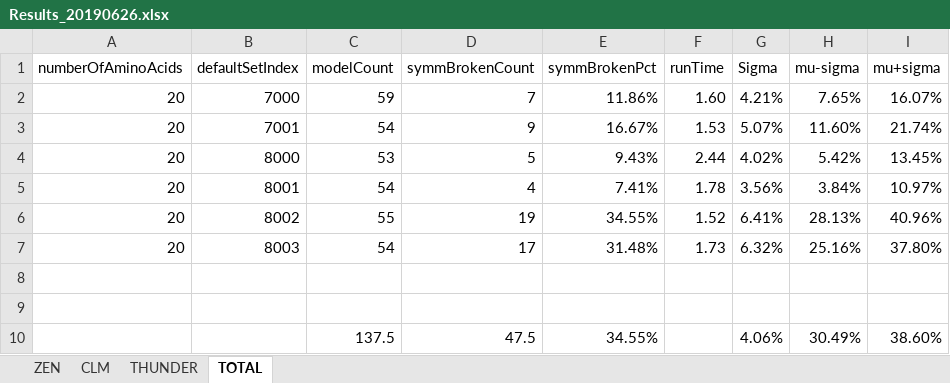
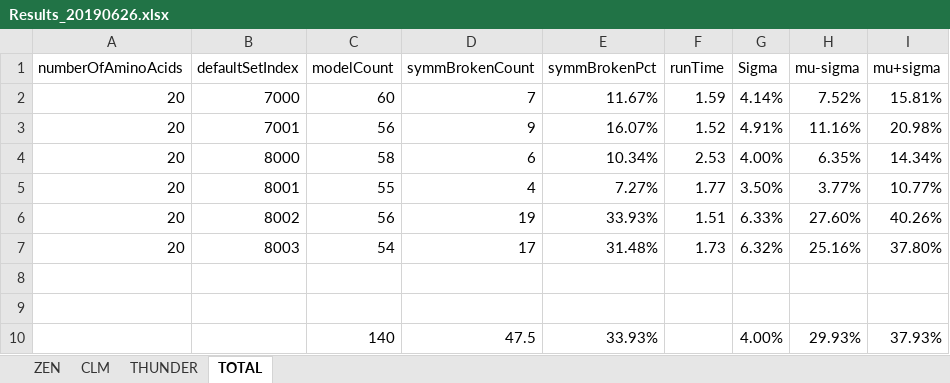
Before and after one commit to kkkmail/ClmFSharp, an Excel workbook: Math/Results_20190626.xlsx, sheet TOTAL, drawn as a sheet; values as stored, in another font and other column widths than the file's, no borders; removed rows and columns are numbered as before the commit, all else as after; the diff names each change by its address in the sheet, - before the commit and + after, or states it on an @@ line.

Commit message:
FSV:3.0000, V:3.2.0.0

```diff
--- a/Math/Results_20190626.xlsx (sheet TOTAL)
+++ b/Math/Results_20190626.xlsx (sheet TOTAL)
-C2 (modelCount): 59
+C2 (modelCount): 60
-E2 (symmBrokenPct): 11.86%
+E2 (symmBrokenPct): 11.67%
-F2 (runTime): 1.60
+F2 (runTime): 1.59
-G2 (Sigma): 4.21%
+G2 (Sigma): 4.14%
-H2 (mu-sigma): 7.65%
+H2 (mu-sigma): 7.52%
-I2 (mu+sigma): 16.07%
+I2 (mu+sigma): 15.81%
-C3 (modelCount): 54
+C3 (modelCount): 56
-E3 (symmBrokenPct): 16.67%
+E3 (symmBrokenPct): 16.07%
-F3 (runTime): 1.53
+F3 (runTime): 1.52
-G3 (Sigma): 5.07%
+G3 (Sigma): 4.91%
-H3 (mu-sigma): 11.60%
+H3 (mu-sigma): 11.16%
-I3 (mu+sigma): 21.74%
+I3 (mu+sigma): 20.98%
-C4 (modelCount): 53
+C4 (modelCount): 58
-D4 (symmBrokenCount): 5
+D4 (symmBrokenCount): 6
-E4 (symmBrokenPct): 9.43%
+E4 (symmBrokenPct): 10.34%
-F4 (runTime): 2.44
+F4 (runTime): 2.53
-G4 (Sigma): 4.02%
+G4 (Sigma): 4.00%
-H4 (mu-sigma): 5.42%
+H4 (mu-sigma): 6.35%
-I4 (mu+sigma): 13.45%
+I4 (mu+sigma): 14.34%
-C5 (modelCount): 54
+C5 (modelCount): 55
-E5 (symmBrokenPct): 7.41%
+E5 (symmBrokenPct): 7.27%
-F5 (runTime): 1.78
+F5 (runTime): 1.77
-G5 (Sigma): 3.56%
+G5 (Sigma): 3.50%
-H5 (mu-sigma): 3.84%
+H5 (mu-sigma): 3.77%
-I5 (mu+sigma): 10.97%
+I5 (mu+sigma): 10.77%
-C6 (modelCount): 55
+C6 (modelCount): 56
-E6 (symmBrokenPct): 34.55%
+E6 (symmBrokenPct): 33.93%
-F6 (runTime): 1.52
+F6 (runTime): 1.51
-G6 (Sigma): 6.41%
+G6 (Sigma): 6.33%
-H6 (mu-sigma): 28.13%
+H6 (mu-sigma): 27.60%
-I6 (mu+sigma): 40.96%
+I6 (mu+sigma): 40.26%
-row 10:  |  | 137.5 | 47.5 | 34.55% |  | 4.06% | 30.49% | 38.60%
+row 10:  |  | 140 | 47.5 | 33.93% |  | 4.00% | 29.93% | 37.93%
```
Also changed, not shown: sheet CLM, sheet THUNDER, sheet ZEN.
